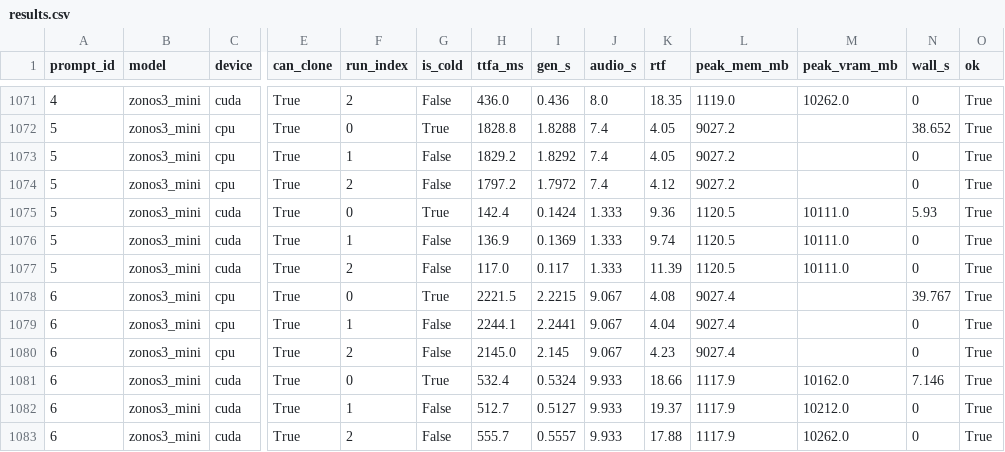
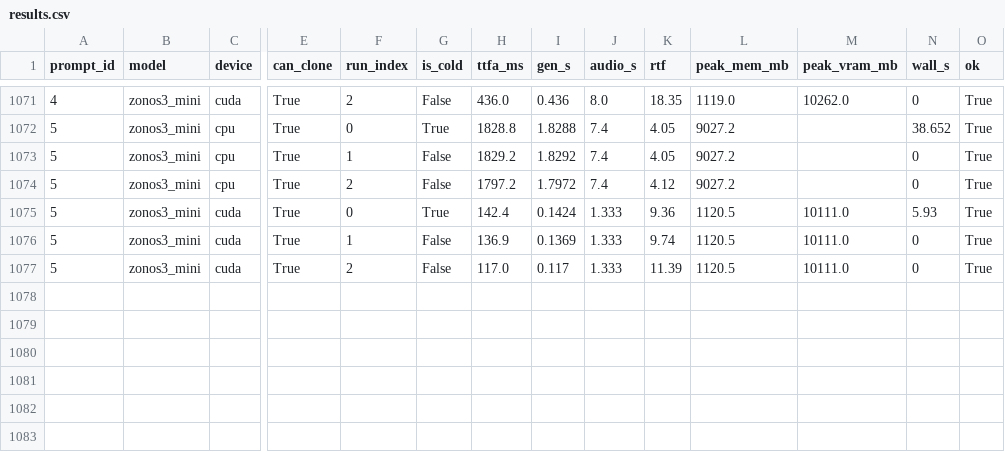
Before and after one commit to 5uck1ess/tts-bench, a CSV file: windows-cloning/results.csv, drawn as a sheet; only a part is shown, gaps mark what is left out; rows hold the shown columns only; the diff names each change by its address in the sheet, - before the commit and + after, or states it on an @@ line.

Commit message:
Publish bench run windows-cloning

```diff
--- a/windows-cloning/results.csv
+++ b/windows-cloning/results.csv
-row 1078: 6 | zonos3_mini | cpu | True | 0 | True | 2221.5 | 2.2215 | 9.067 | 4.08 | 9027.4 |  | 39.767 | True
-row 1079: 6 | zonos3_mini | cpu | True | 1 | False | 2244.1 | 2.2441 | 9.067 | 4.04 | 9027.4 |  | 0 | True
-row 1080: 6 | zonos3_mini | cpu | True | 2 | False | 2145.0 | 2.145 | 9.067 | 4.23 | 9027.4 |  | 0 | True
-row 1081: 6 | zonos3_mini | cuda | True | 0 | True | 532.4 | 0.5324 | 9.933 | 18.66 | 1117.9 | 10162.0 | 7.146 | True
-row 1082: 6 | zonos3_mini | cuda | True | 1 | False | 512.7 | 0.5127 | 9.933 | 19.37 | 1117.9 | 10212.0 | 0 | True
-row 1083: 6 | zonos3_mini | cuda | True | 2 | False | 555.7 | 0.5557 | 9.933 | 17.88 | 1117.9 | 10262.0 | 0 | True
```
Also changed, not shown: 7 other files.
